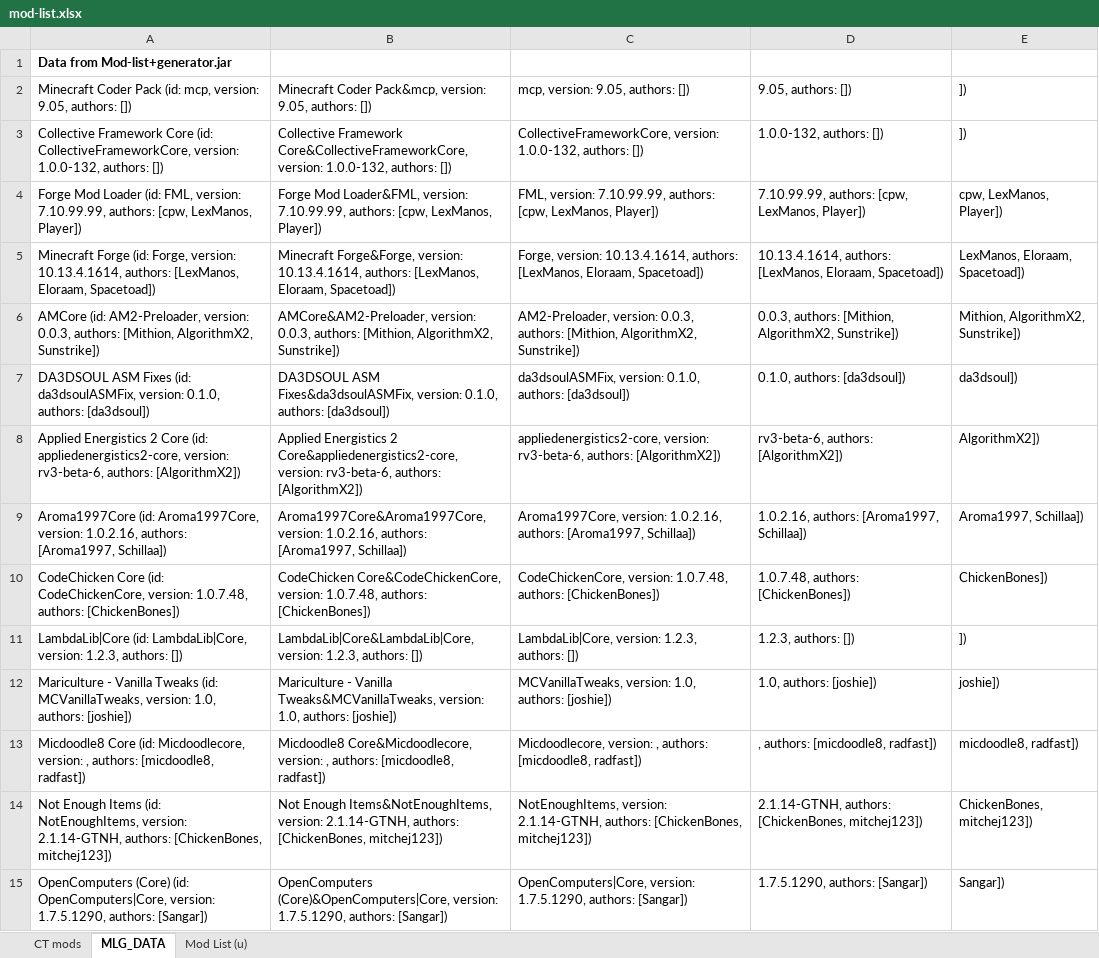
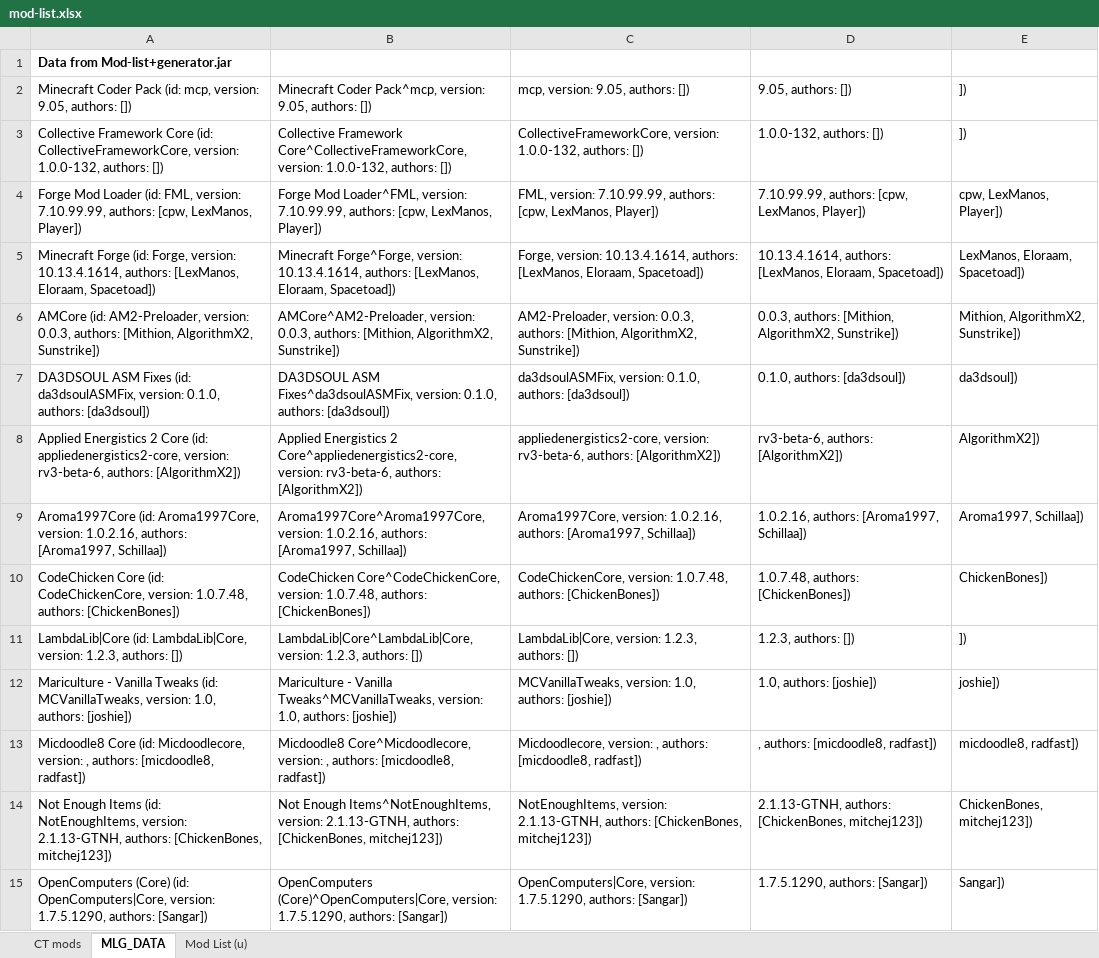
Before and after one commit to Jonius7/Volentus, an Excel workbook: mod-list.xlsx, sheet MLG_DATA, drawn as a sheet; only a part is shown; values as stored, in another font and other column widths than the file's, no borders; the diff covers the shown part only; the diff names each change by its address in the sheet, - before the commit and + after, or states it on an @@ line.

```diff
--- a/mod-list.xlsx (sheet MLG_DATA)
+++ b/mod-list.xlsx (sheet MLG_DATA)
-B2: Minecraft Coder Pack&mcp, version: 9.05,…
+B2: Minecraft Coder Pack^mcp, version: 9.05,…
-B3: Collective Framework Core&CollectiveFrameworkCore, version: 1.0.0-132,…
+B3: Collective Framework Core^CollectiveFrameworkCore, version: 1.0.0-132,…
-B4: Forge Mod Loader&FML, version: 7.10.99.99,…
+B4: Forge Mod Loader^FML, version: 7.10.99.99,…
-B5: Minecraft Forge&Forge, version: 10.13.4.1614,…
+B5: Minecraft Forge^Forge, version: 10.13.4.1614,…
-B6: AMCore&AM2-Preloader, version: 0.0.3,…
+B6: AMCore^AM2-Preloader, version: 0.0.3,…
-B7: DA3DSOUL ASM Fixes&da3dsoulASMFix, version: 0.1.0,…
+B7: DA3DSOUL ASM Fixes^da3dsoulASMFix, version: 0.1.0,…
-B8: …Energistics 2 Core&appliedenergistics2-core, version: rv3-beta-6,…
+B8: …Energistics 2 Core^appliedenergistics2-core, version: rv3-beta-6,…
-B9: Aroma1997Core&Aroma1997Core, version: 1.0.2.16,…
+B9: Aroma1997Core^Aroma1997Core, version: 1.0.2.16,…
-B10: CodeChicken Core&CodeChickenCore, version: 1.0.7.48,…
+B10: CodeChicken Core^CodeChickenCore, version: 1.0.7.48,…
-B11: LambdaLib|Core&LambdaLib|Core, version: 1.2.3,…
+B11: LambdaLib|Core^LambdaLib|Core, version: 1.2.3,…
-B12: …- Vanilla Tweaks&MCVanillaTweaks, version: 1.0,…
+B12: …- Vanilla Tweaks^MCVanillaTweaks, version: 1.0,…
-B13: Micdoodle8 Core&Micdoodlecore, version: ,…
+B13: Micdoodle8 Core^Micdoodlecore, version: ,…
-A14: …NotEnoughItems, version: 2.1.14-GTNH, authors: [ChickenBones,…
+A14: …NotEnoughItems, version: 2.1.13-GTNH, authors: [ChickenBones,…
-B14: Not Enough Items&NotEnoughItems, version: 2.1.14-GTNH, authors: [ChickenBones,…
+B14: Not Enough Items^NotEnoughItems, version: 2.1.13-GTNH, authors: [ChickenBones,…
-C14: NotEnoughItems, version: 2.1.14-GTNH, authors: [ChickenBones,…
+C14: NotEnoughItems, version: 2.1.13-GTNH, authors: [ChickenBones,…
-D14: 2.1.14-GTNH, authors: [ChickenBones,…
+D14: 2.1.13-GTNH, authors: [ChickenBones,…
-B15: OpenComputers (Core)&OpenComputers|Core, version: 1.7.5.1290,…
+B15: OpenComputers (Core)^OpenComputers|Core, version: 1.7.5.1290,…
```
Also changed, not shown: 2 added rows and 386 edited cells elsewhere in this sheet, sheet Mod List (u), formulas that keep their value, 32 other files.
